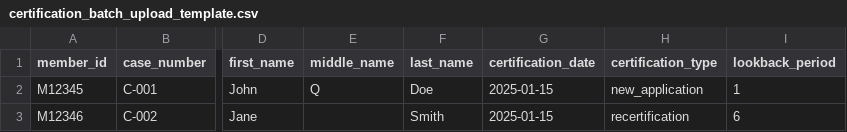
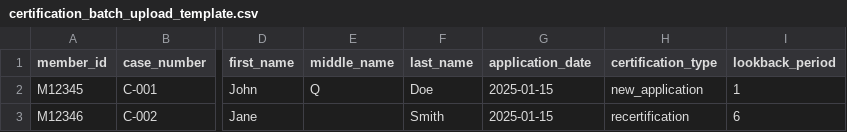
Before and after one commit to navapbc/oscer, a CSV file: reporting-app/public/certification_batch_upload_template.csv, drawn as a sheet; only a part is shown, gaps mark what is left out; the diff names each change by its address in the sheet, - before the commit and + after, or states it on an @@ line.

```diff
--- a/reporting-app/public/certification_batch_upload_template.csv
+++ b/reporting-app/public/certification_batch_upload_template.csv
-G1: certification_date
+G1: application_date
```
Also changed, not shown: docs/assets/test_data.csv, 13 other files.
